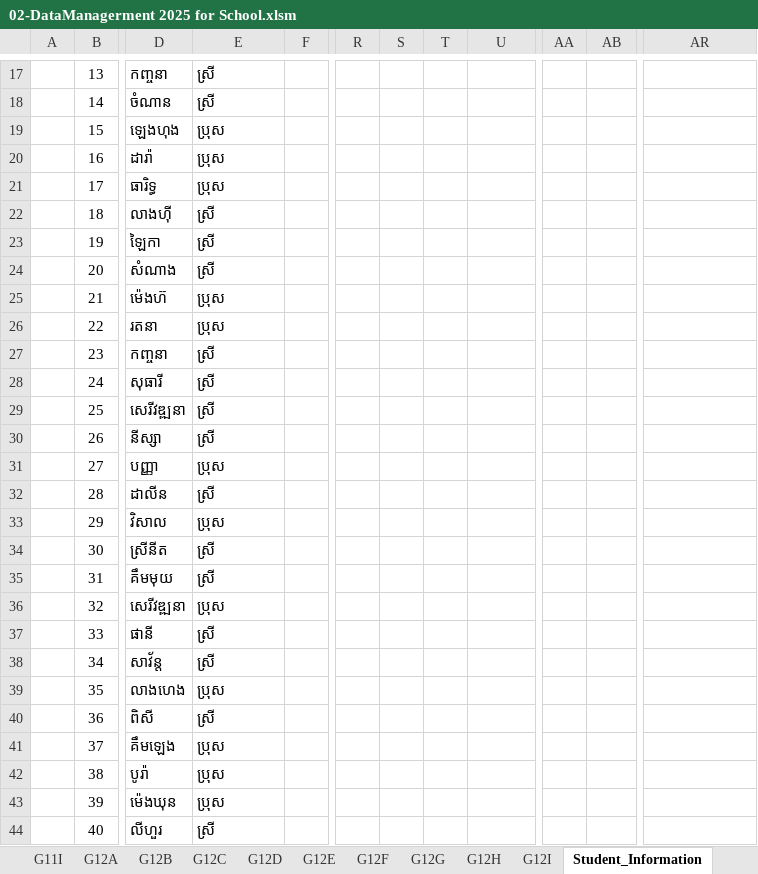
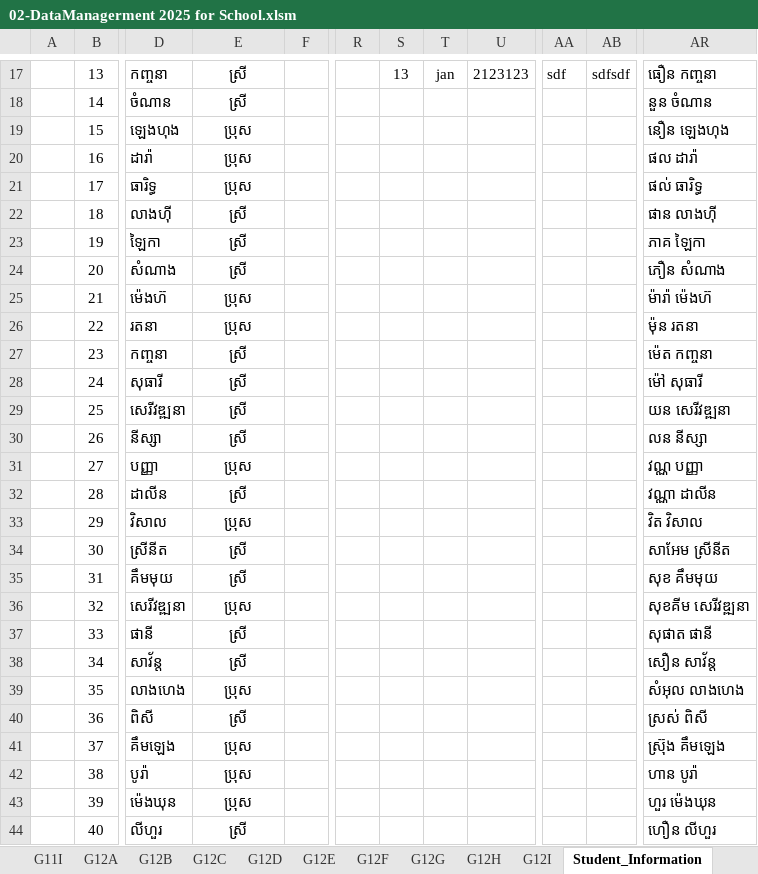
Before and after one commit to C0mrade125/vbaExcel, an Excel workbook: New_Project_2025/02-DataManagerment 2025 for School.xlsm, sheet Student_Information, drawn as a sheet; only a part is shown, gaps mark what is left out; values as stored, in another font and other column widths than the file's, no borders; 55 other sheets too large or unreadable and not compared; the diff covers the shown part only; the diff names each change by its address in the sheet, - before the commit and + after, or states it on an @@ line.

```diff
--- a/New_Project_2025/02-DataManagerment 2025 for School.xlsm (sheet Student_Information)
+++ b/New_Project_2025/02-DataManagerment 2025 for School.xlsm (sheet Student_Information)
-E17:E44 alignment: left
+E17:E44 alignment: center
-S17: (empty)
+S17: 13
-T17: (empty)
+T17: jan
-U17: (empty)
+U17: 2123123
-AA17: (empty)
+AA17: sdf
-AB17: (empty)
+AB17: sdfsdf
-AR17: (empty)
+AR17: ធឿន កញ្ចនា
-AR18: (empty)
+AR18: នួន ចំណាន
-AR19: (empty)
+AR19: នឿន ឡេងហុង
-AR20: (empty)
+AR20: ផល ដារ៉ា
-AR21: (empty)
+AR21: ផល់ ធារិទ្ធ
-AR22: (empty)
+AR22: ផាន លាងហ៊ី
-AR23: (empty)
+AR23: ភាគ ឡៃកា
-AR24: (empty)
+AR24: ភឿន សំណាង
-AR25: (empty)
+AR25: ម៉ារ៉ា ម៉េងហ៊
-AR26: (empty)
+AR26: ម៉ុន រតនា
-AR27: (empty)
+AR27: ម៉េត កញ្ចនា
-AR28: (empty)
+AR28: ម៉ៅ សុធារី
-AR29: (empty)
+AR29: យន សេរីវឌ្ឍនា
-AR30: (empty)
+AR30: លន នីស្សា
-AR31: (empty)
+AR31: វណ្ណ បញ្ញា
-AR32: (empty)
+AR32: វណ្ណា ដាលីន
-AR33: (empty)
+AR33: វិត វិសាល
-AR34: (empty)
+AR34: សាអែម ស្រីនីត
-AR35: (empty)
+AR35: សុខ គឹមមុយ
-AR36: (empty)
+AR36: សុខគីម សេរីវឌ្ឍនា
-AR37: (empty)
+AR37: សុផាត ផានី
-AR38: (empty)
+AR38: សឿន សាវ័ន្ត
-AR39: (empty)
+AR39: សំអុល លាងហេង
-AR40: (empty)
+AR40: ស្រស់ ពិសី
-AR41: (empty)
+AR41: ស្រ៊ុង គឹមឡេង
-AR42: (empty)
+AR42: ហាន បូរ៉ា
-AR43: (empty)
+AR43: ហួរ ម៉េងឃុន
-AR44: (empty)
+AR44: ហឿន លីហួរ
```
Also changed, not shown: 1083 edited cells and cell formats elsewhere in this sheet, sheet Setup_SecretNumber_Testing.
